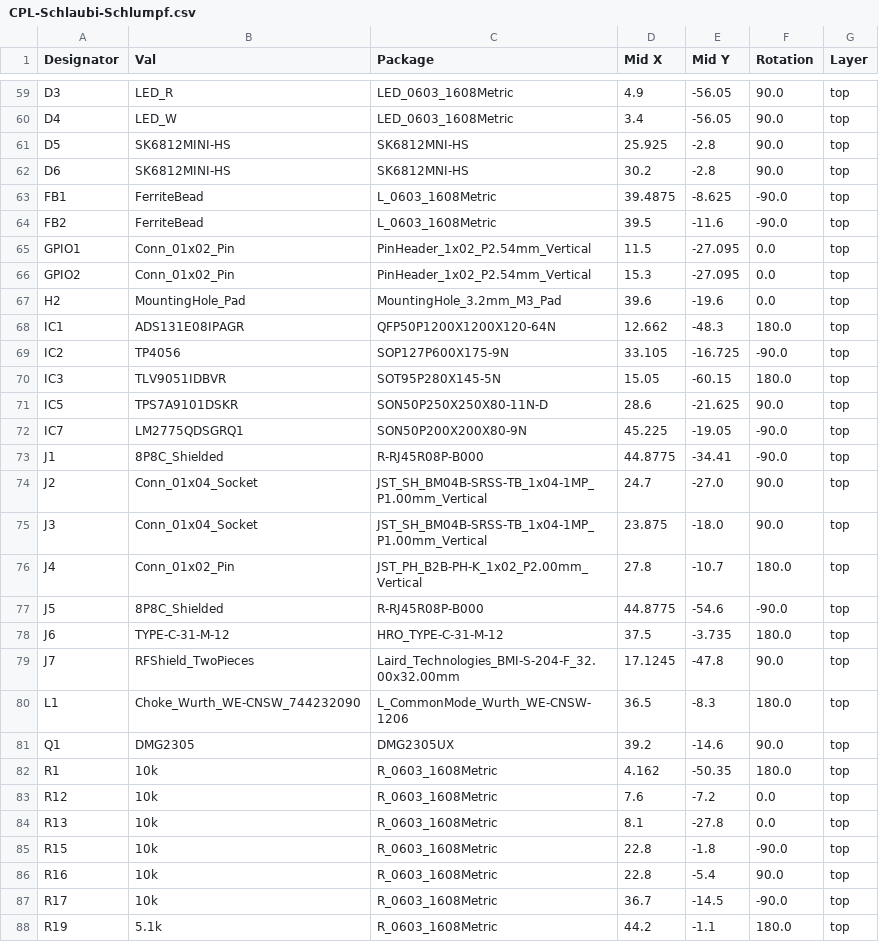
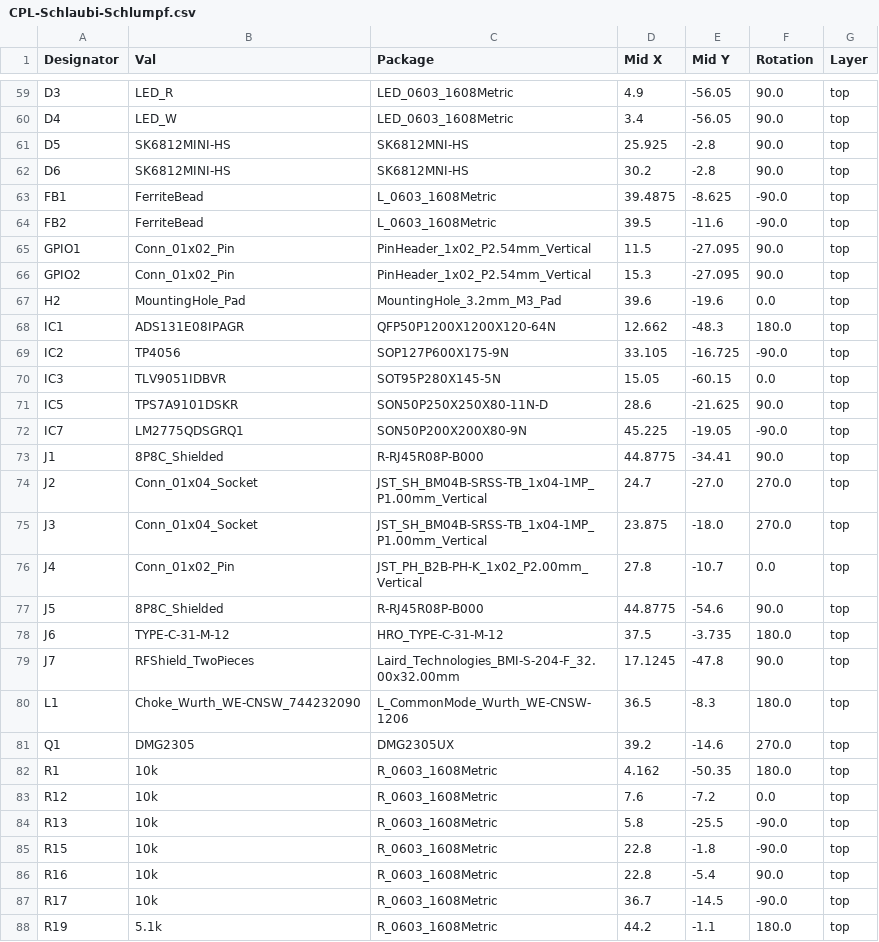
Before and after one commit to TUDA-MUST/Multi-Ferro-DAQ, a CSV file: PCB/jlcpcb/production_files/CPL-Schlaubi-Schlumpf.csv, drawn as a sheet; only a part is shown, gaps mark what is left out; the diff covers the shown part only.

Commit message:
cutout antenna + saved rotation

```diff
--- a/PCB/jlcpcb/production_files/CPL-Schlaubi-Schlumpf.csv
+++ b/PCB/jlcpcb/production_files/CPL-Schlaubi-Schlumpf.csv
@@ -64,4 +64,4 @@ FB1,FerriteBead,L_0603_1608Metric,39.4875,-8.625,-90.0,top
 FB2,FerriteBead,L_0603_1608Metric,39.5,-11.6,-90.0,top
-GPIO1,Conn_01x02_Pin,PinHeader_1x02_P2.54mm_Vertical,11.5,-27.095,0.0,top
-GPIO2,Conn_01x02_Pin,PinHeader_1x02_P2.54mm_Vertical,15.3,-27.095,0.0,top
+GPIO1,Conn_01x02_Pin,PinHeader_1x02_P2.54mm_Vertical,11.5,-27.095,90.0,top
+GPIO2,Conn_01x02_Pin,PinHeader_1x02_P2.54mm_Vertical,15.3,-27.095,90.0,top
 H2,MountingHole_Pad,MountingHole_3.2mm_M3_Pad,39.6,-19.6,0.0,top
@@ -69,10 +69,10 @@ IC1,ADS131E08IPAGR,QFP50P1200X1200X120-64N,12.662,-48.3,180.0,top
 IC2,TP4056,SOP127P600X175-9N,33.105,-16.725,-90.0,top
-IC3,TLV9051IDBVR,SOT95P280X145-5N,15.05,-60.15,180.0,top
+IC3,TLV9051IDBVR,SOT95P280X145-5N,15.05,-60.15,0.0,top
 IC5,TPS7A9101DSKR,SON50P250X250X80-11N-D,28.6,-21.625,90.0,top
 IC7,LM2775QDSGRQ1,SON50P200X200X80-9N,45.225,-19.05,-90.0,top
-J1,8P8C_Shielded,R-RJ45R08P-B000,44.8775,-34.41,-90.0,top
-J2,Conn_01x04_Socket,JST_SH_BM04B-SRSS-TB_1x04-1MP_P1.00mm_Vertical,24.7,-27.0,90.0,top
-J3,Conn_01x04_Socket,JST_SH_BM04B-SRSS-TB_1x04-1MP_P1.00mm_Vertical,23.875,-18.0,90.0,top
-J4,Conn_01x02_Pin,JST_PH_B2B-PH-K_1x02_P2.00mm_Vertical,27.8,-10.7,180.0,top
-J5,8P8C_Shielded,R-RJ45R08P-B000,44.8775,-54.6,-90.0,top
+J1,8P8C_Shielded,R-RJ45R08P-B000,44.8775,-34.41,90.0,top
+J2,Conn_01x04_Socket,JST_SH_BM04B-SRSS-TB_1x04-1MP_P1.00mm_Vertical,24.7,-27.0,270.0,top
+J3,Conn_01x04_Socket,JST_SH_BM04B-SRSS-TB_1x04-1MP_P1.00mm_Vertical,23.875,-18.0,270.0,top
+J4,Conn_01x02_Pin,JST_PH_B2B-PH-K_1x02_P2.00mm_Vertical,27.8,-10.7,0.0,top
+J5,8P8C_Shielded,R-RJ45R08P-B000,44.8775,-54.6,90.0,top
 J6,TYPE-C-31-M-12,HRO_TYPE-C-31-M-12,37.5,-3.735,180.0,top
@@ -80,6 +80,6 @@ J7,RFShield_TwoPieces,Laird_Technologies_BMI-S-204-F_32.00x32.00mm,17.1245,-47.8
 L1,Choke_Wurth_WE-CNSW_744232090,L_CommonMode_Wurth_WE-CNSW-1206,36.5,-8.3,180.0,top
-Q1,DMG2305,DMG2305UX,39.2,-14.6,90.0,top
+Q1,DMG2305,DMG2305UX,39.2,-14.6,270.0,top
 R1,10k,R_0603_1608Metric,4.162,-50.35,180.0,top
 R12,10k,R_0603_1608Metric,7.6,-7.2,0.0,top
-R13,10k,R_0603_1608Metric,8.1,-27.8,0.0,top
+R13,10k,R_0603_1608Metric,5.8,-25.5,-90.0,top
 R15,10k,R_0603_1608Metric,22.8,-1.8,-90.0,top
```
Also changed, not shown: 6 edited cells elsewhere in this file, 52 other files.
